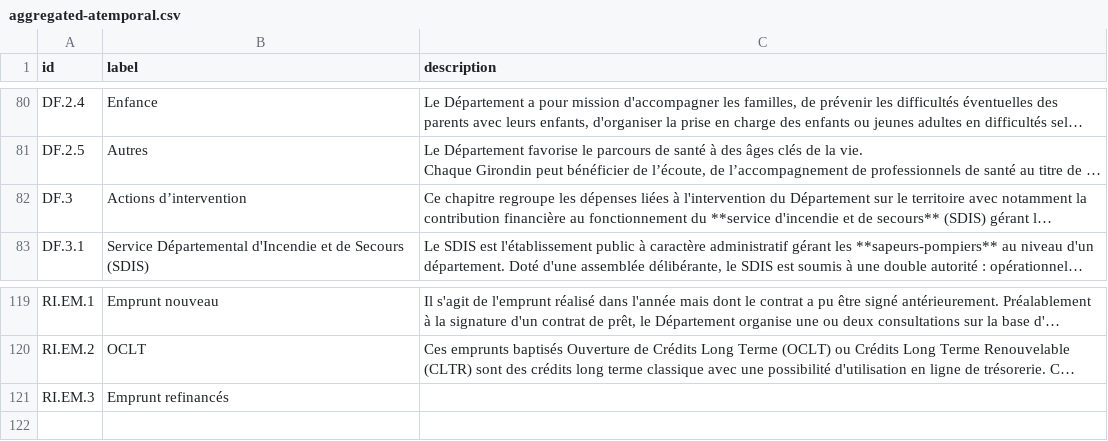
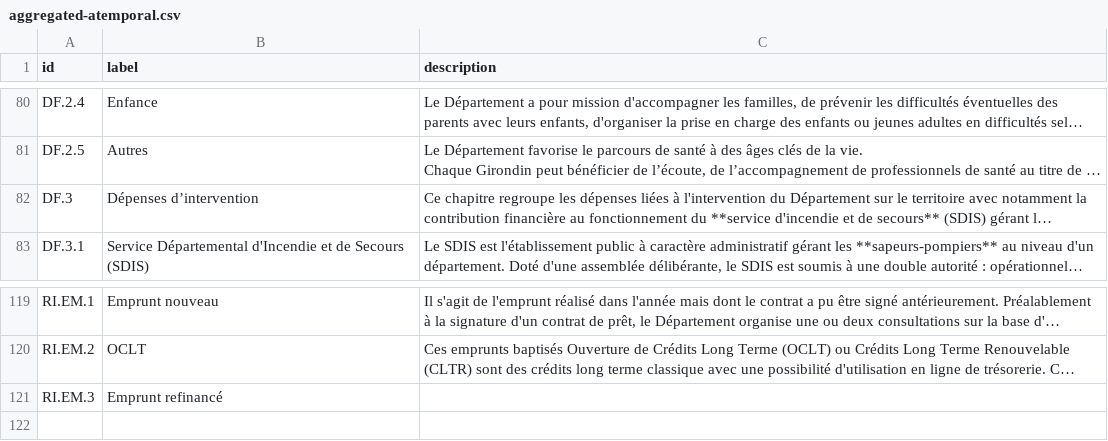
Before and after one commit to datalocale/dataviz-finances-gironde, a CSV file: data/texts/aggregated-atemporal.csv, drawn as a sheet; only a part is shown, gaps mark what is left out; long unchanged cells end in …; the diff covers the shown part only; the diff names each change by its address in the sheet, - before the commit and + after, or states it on an @@ line.

```diff
--- a/data/texts/aggregated-atemporal.csv
+++ b/data/texts/aggregated-atemporal.csv
-B82 (label): Actions d’intervention
+B82 (label): Dépenses d’intervention
-B121 (label): Emprunt refinancés
+B121 (label): Emprunt refinancé
```
Also changed, not shown: 10 edited cells elsewhere in this file, data/texts/aggregated-temporal.csv.
